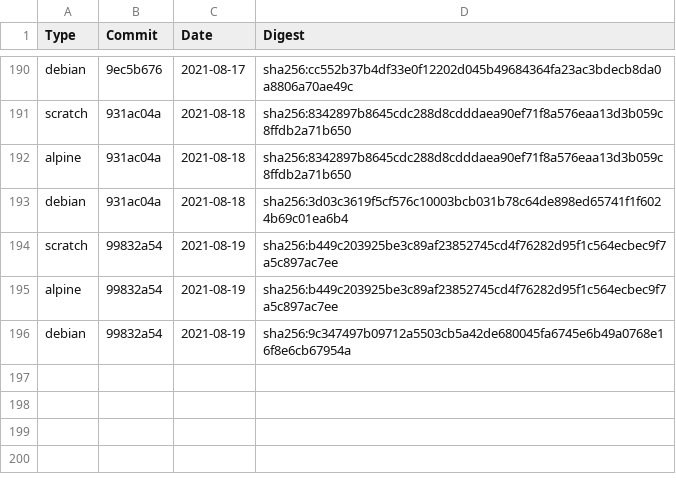
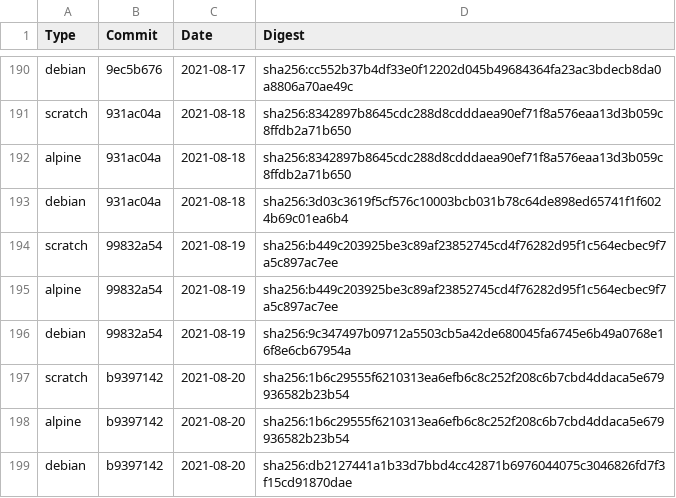
Before and after one commit to Checkmarx/kics, a CSV file: docs/docker/nightly.csv, drawn as a sheet; only a part is shown, gaps mark what is left out.

Commit message:
docs(kicsbot): update images digest

```diff
--- a/docs/docker/nightly.csv
+++ b/docs/docker/nightly.csv
@@ -196 +196,4 @@ alpine,99832a54,2021-08-19,sha256:b449c203925be3c89af23852745cd4f76282d95f1c564e
 debian,99832a54,2021-08-19,sha256:9c347497b09712a5503cb5a42de680045fa6745e6b49a0768e16f8e6cb67954a
+scratch,b9397142,2021-08-20,sha256:1b6c29555f6210313ea6efb6c8c252f208c6b7cbd4ddaca5e679936582b23b54
+alpine,b9397142,2021-08-20,sha256:1b6c29555f6210313ea6efb6c8c252f208c6b7cbd4ddaca5e679936582b23b54
+debian,b9397142,2021-08-20,sha256:db2127441a1b33d7bbd4cc42871b6976044075c3046826fd7f3f15cd91870dae
```
Also changed, not shown: 1 other file.
